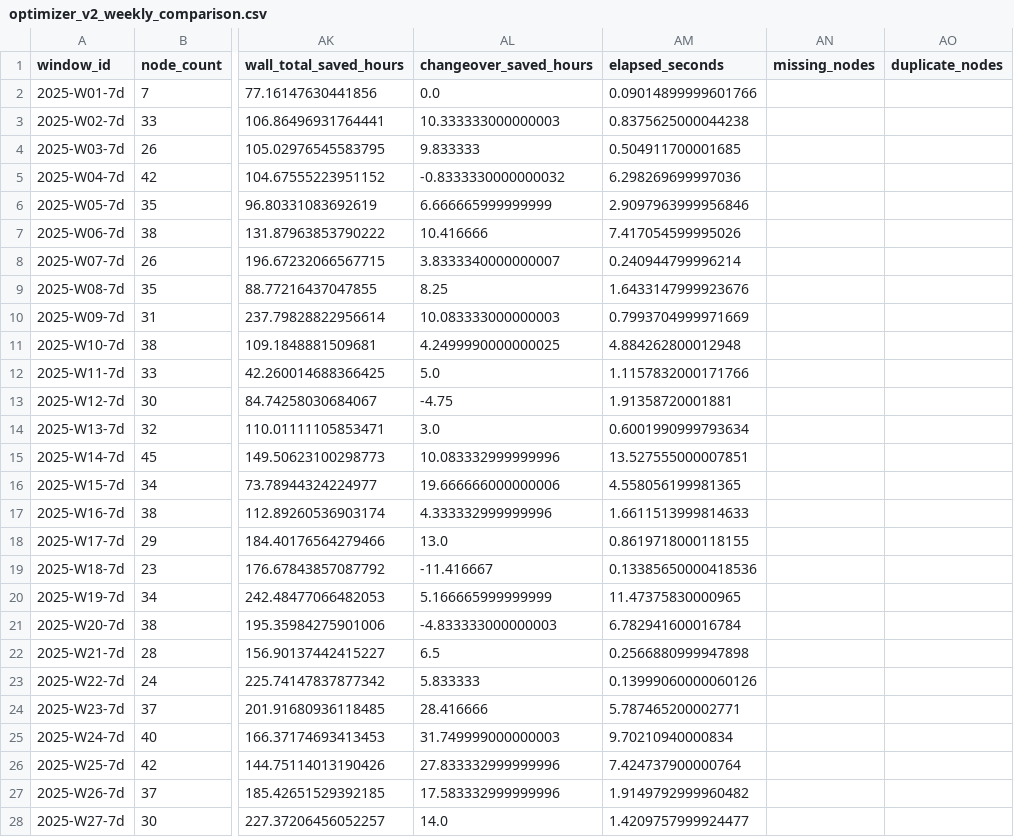
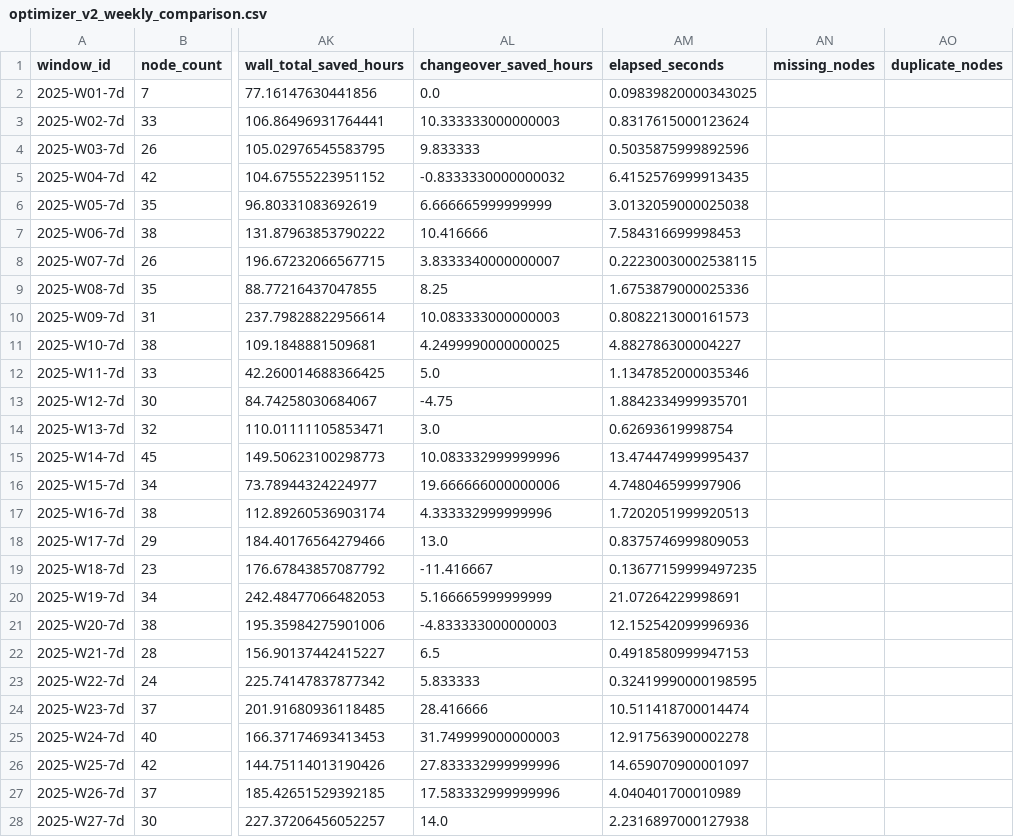
Before and after one commit to Santi-49/Damm-EHUB, a CSV file: services/optimizer/reports/optimizer_v2_weekly_comparison.csv, drawn as a sheet; only a part is shown, gaps mark what is left out; the diff covers the shown part only; the diff names each change by its address in the sheet, - before the commit and + after, or states it on an @@ line.

```diff
--- a/services/optimizer/reports/optimizer_v2_weekly_comparison.csv
+++ b/services/optimizer/reports/optimizer_v2_weekly_comparison.csv
-AM2 (elapsed_seconds): 0.09014899999601766
+AM2 (elapsed_seconds): 0.09839820000343025
-AM3 (elapsed_seconds): 0.8375625000044238
+AM3 (elapsed_seconds): 0.8317615000123624
-AM4 (elapsed_seconds): 0.504911700001685
+AM4 (elapsed_seconds): 0.5035875999892596
-AM5 (elapsed_seconds): 6.298269699997036
+AM5 (elapsed_seconds): 6.4152576999913435
-AM6 (elapsed_seconds): 2.9097963999956846
+AM6 (elapsed_seconds): 3.0132059000025038
-AM7 (elapsed_seconds): 7.417054599995026
+AM7 (elapsed_seconds): 7.584316699998453
-AM8 (elapsed_seconds): 0.240944799996214
+AM8 (elapsed_seconds): 0.22230030002538115
-AM9 (elapsed_seconds): 1.6433147999923676
+AM9 (elapsed_seconds): 1.6753879000025336
-AM10 (elapsed_seconds): 0.7993704999971669
+AM10 (elapsed_seconds): 0.8082213000161573
-AM11 (elapsed_seconds): 4.884262800012948
+AM11 (elapsed_seconds): 4.882786300004227
-AM12 (elapsed_seconds): 1.1157832000171766
+AM12 (elapsed_seconds): 1.1347852000035346
-AM13 (elapsed_seconds): 1.91358720001881
+AM13 (elapsed_seconds): 1.8842334999935701
-AM14 (elapsed_seconds): 0.6001990999793634
+AM14 (elapsed_seconds): 0.62693619998754
-AM15 (elapsed_seconds): 13.527555000007851
+AM15 (elapsed_seconds): 13.474474999995437
-AM16 (elapsed_seconds): 4.558056199981365
+AM16 (elapsed_seconds): 4.748046599997906
-AM17 (elapsed_seconds): 1.6611513999814633
+AM17 (elapsed_seconds): 1.7202051999920513
-AM18 (elapsed_seconds): 0.8619718000118155
+AM18 (elapsed_seconds): 0.8375746999809053
-AM19 (elapsed_seconds): 0.13385650000418536
+AM19 (elapsed_seconds): 0.13677159999497235
-AM20 (elapsed_seconds): 11.47375830000965
+AM20 (elapsed_seconds): 21.07264229998691
-AM21 (elapsed_seconds): 6.782941600016784
+AM21 (elapsed_seconds): 12.152542099996936
-AM22 (elapsed_seconds): 0.2566880999947898
+AM22 (elapsed_seconds): 0.4918580999947153
-AM23 (elapsed_seconds): 0.13999060000060126
+AM23 (elapsed_seconds): 0.32419990000198595
-AM24 (elapsed_seconds): 5.787465200002771
+AM24 (elapsed_seconds): 10.511418700014474
-AM25 (elapsed_seconds): 9.70210940000834
+AM25 (elapsed_seconds): 12.917563900002278
-AM26 (elapsed_seconds): 7.424737900000764
+AM26 (elapsed_seconds): 14.659070900001097
-AM27 (elapsed_seconds): 1.9149792999960482
+AM27 (elapsed_seconds): 4.040401700010989
-AM28 (elapsed_seconds): 1.4209757999924477
+AM28 (elapsed_seconds): 2.2316897000127938
```
Also changed, not shown: 26 edited cells elsewhere in this file, 6 other files.
